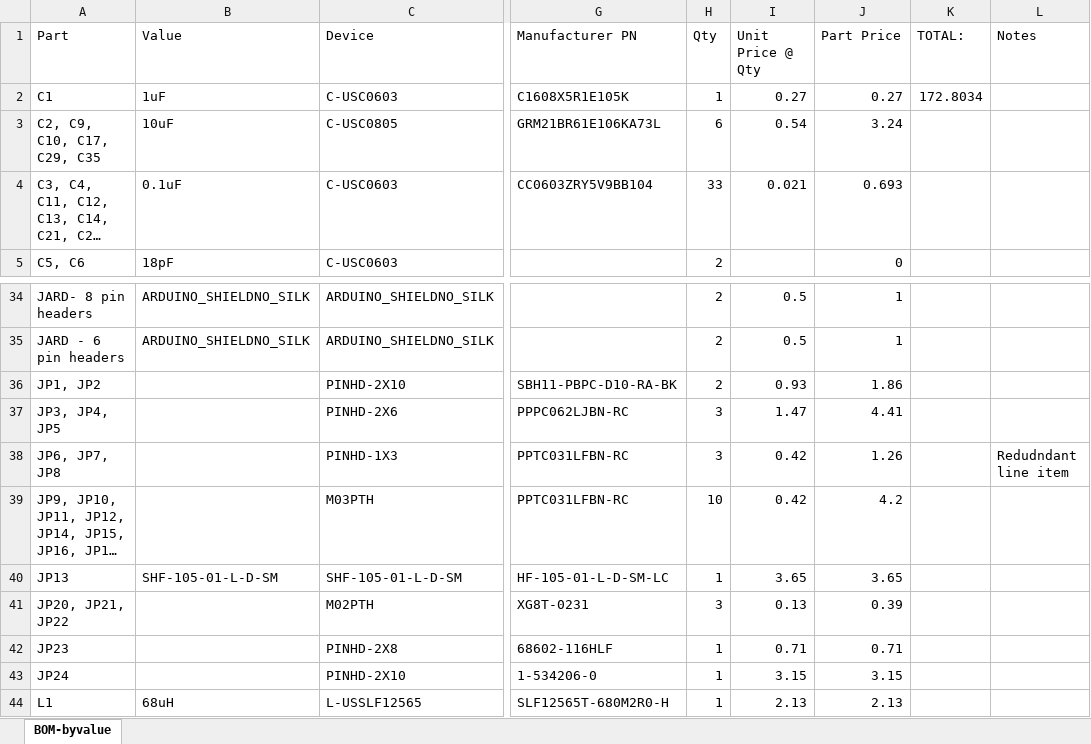
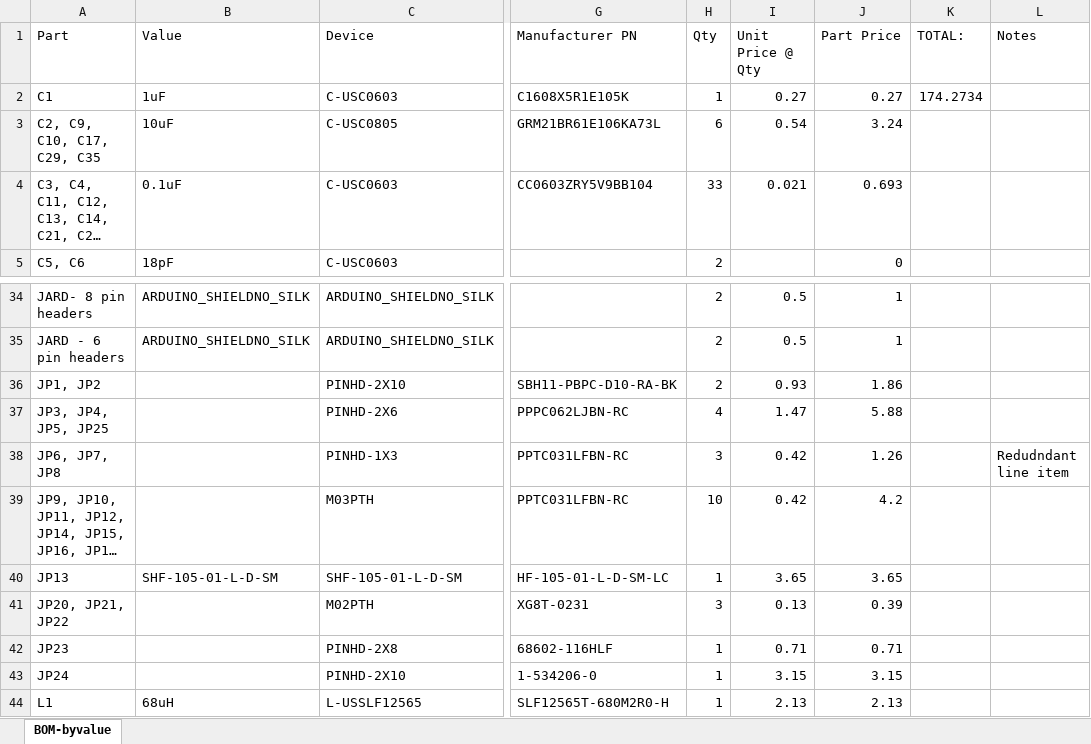
Before and after one commit to jbaker0428/Unified-Robotics-Development-Board, an Excel workbook: Documentation/BOM-byvalue.xlsx, sheet BOM-byvalue, drawn as a sheet; only a part is shown, gaps mark what is left out; long unchanged cells end in …; values as stored, in another font and other column widths than the file's, no borders; the diff names each change by its address in the sheet, - before the commit and + after, or states it on an @@ line.

Commit message:
Added JP25 to BOM.

```diff
--- a/Documentation/BOM-byvalue.xlsx (sheet BOM-byvalue)
+++ b/Documentation/BOM-byvalue.xlsx (sheet BOM-byvalue)
-K2 (TOTAL:): 172.8034
+K2 (TOTAL:): 174.2734
-A37 (Part): JP3, JP4, JP5
+A37 (Part): JP3, JP4, JP5, JP25
-H37 (Qty): 3
+H37 (Qty): 4
-J37 (Part Price): 4.41
+J37 (Part Price): 5.88
```
